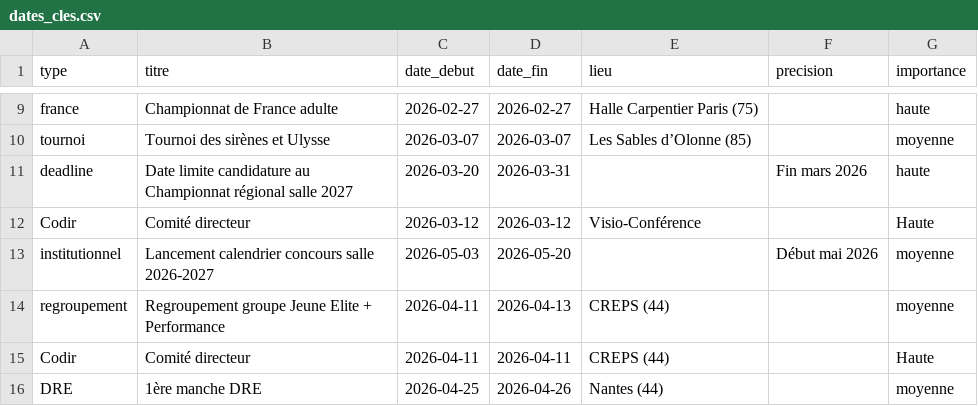
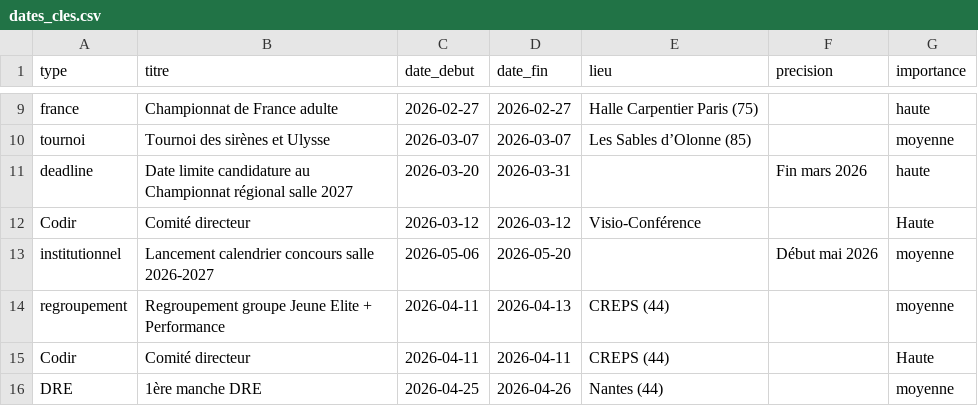
Before and after one commit to Comite-regional/calendrier, a CSV file: dates_cles.csv, drawn as a sheet; only a part is shown, gaps mark what is left out.

Commit message:
Update dates_cles.csv

```diff
--- a/dates_cles.csv
+++ b/dates_cles.csv
@@ -12,3 +12,3 @@ deadline;Date limite candidature au Championnat régional salle 2027;2026-03-20;
 Codir;Comité directeur;2026-03-12;2026-03-12;Visio-Conférence;;Haute
-institutionnel;Lancement calendrier concours salle 2026-2027;2026-05-03;2026-05-20;;Début mai 2026;moyenne
+institutionnel;Lancement calendrier concours salle 2026-2027;2026-05-06;2026-05-20;;Début mai 2026;moyenne
 regroupement;Regroupement groupe Jeune Elite + Performance;2026-04-11;2026-04-13;CREPS (44);;moyenne
```
